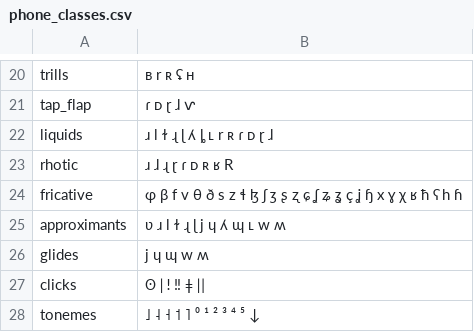
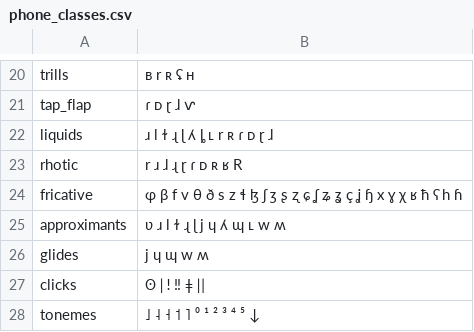
Before and after one commit to pgeorgis/LST_MScThesis, a CSV file: Code/Phones/phone_classes.csv, drawn as a sheet; only a part is shown, gaps mark what is left out.

Commit message:
Corrected phone classes

```diff
--- a/Code/Phones/phone_classes.csv
+++ b/Code/Phones/phone_classes.csv
@@ -22,3 +22,3 @@ tap_flap,ɾ ᴅ ɽ ɺ ⱱ
 liquids,ɹ l ɫ ɻ ɭ ʎ ȴ ʟ r ʀ ɾ ᴅ ɽ ɺ
-rhotic,ɹ ɺ ɻ ɽ ɾ ᴅ ʀ ʁ R
+rhotic,r ɹ ɺ ɻ ɽ ɾ ᴅ ʀ ʁ R
 fricative,ɸ β f v θ ð s z ɬ ɮ ʃ ʒ ʂ ʐ ɕ ʆ ʑ ʓ ç ʝ ɧ x ɣ χ ʁ ħ ʕ h ɦ
```
